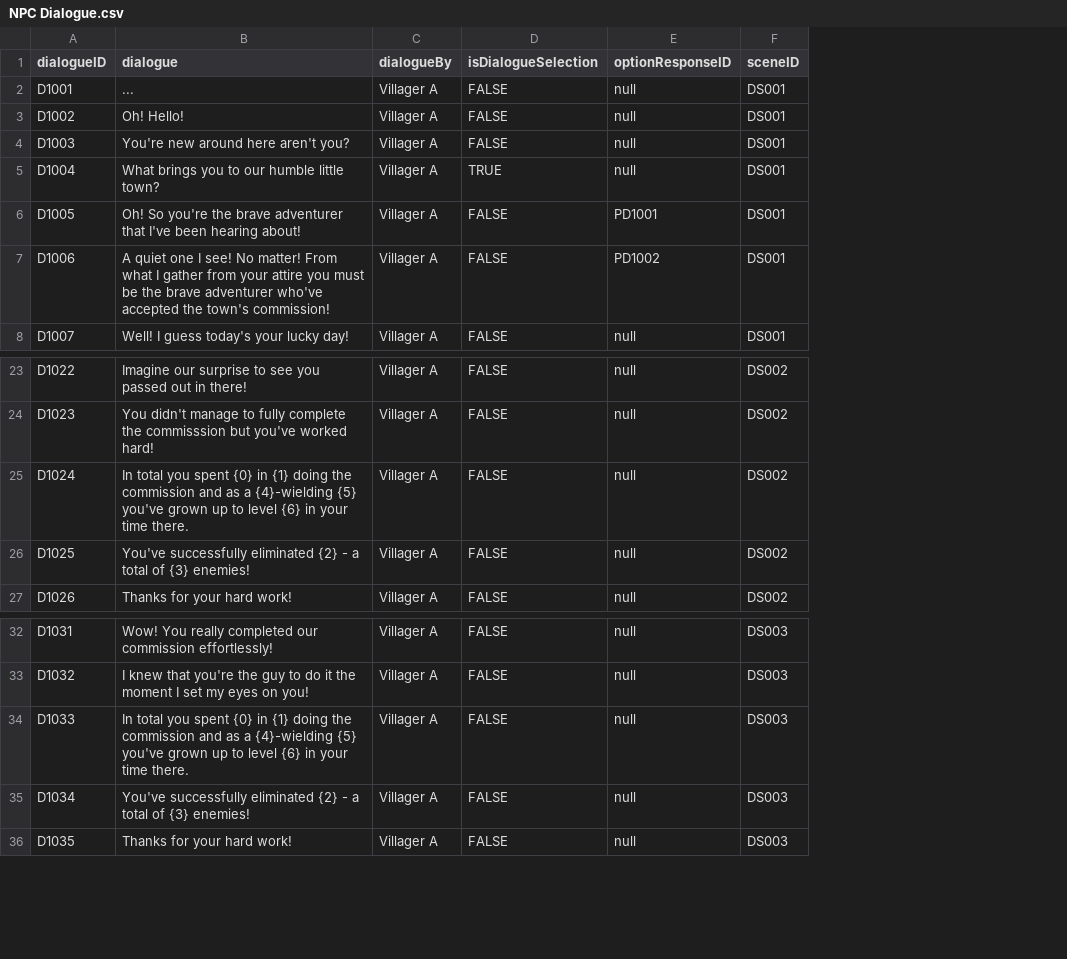
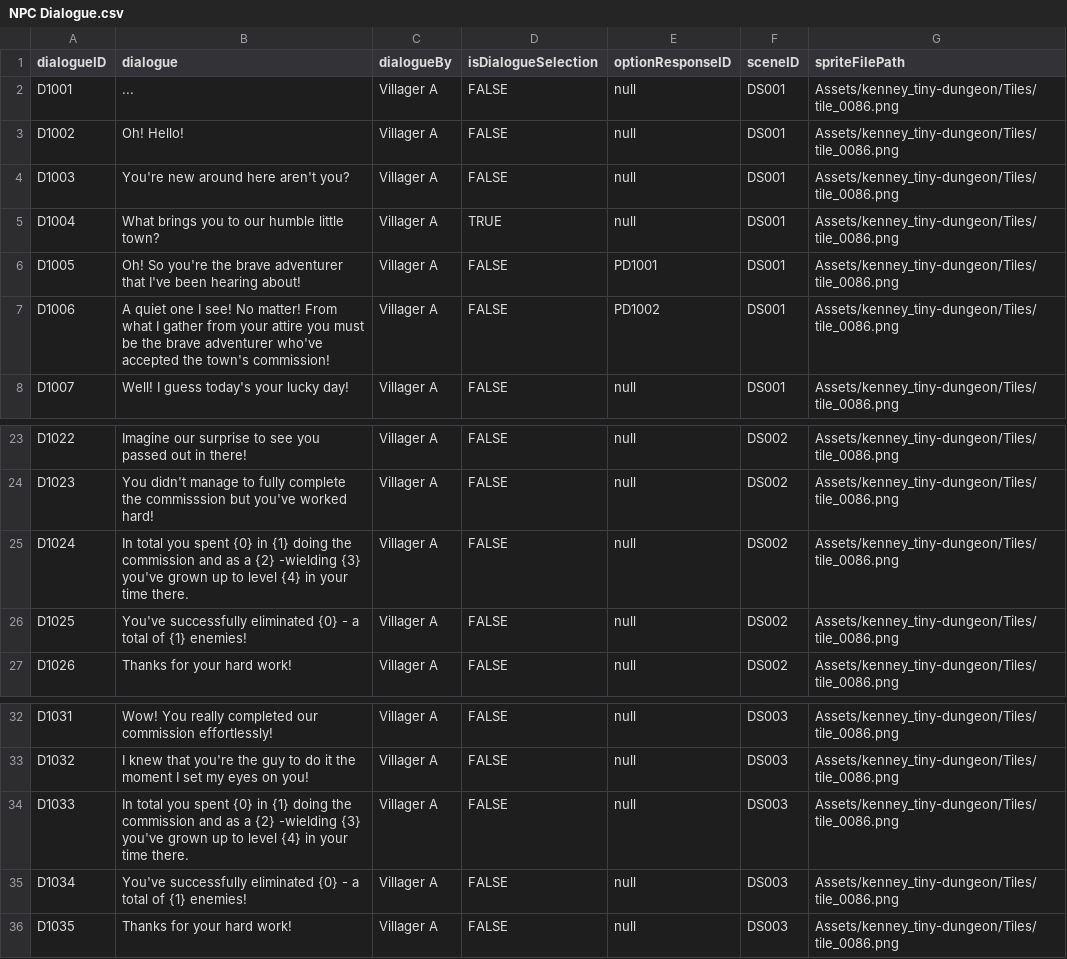
Before and after one commit to Tako27/ScriptingSystemA3, a CSV file: Assets/Data/NPC Dialogue.csv, drawn as a sheet; only a part is shown, gaps mark what is left out; the diff names each change by its address in the sheet, - before the commit and + after, or states it on an @@ line.

Commit message:
fix dialogue error

```diff
--- a/Assets/Data/NPC Dialogue.csv
+++ b/Assets/Data/NPC Dialogue.csv
+column G (spriteFilePath), rows 2-8: all Assets/kenney_tiny-dungeon/Tiles/tile_0086.png; rows 23-27: all Assets/kenney_tiny-dungeon/Tiles/tile_0086.png; rows 32-36: all Assets/kenney_tiny-dungeon/Tiles/tile_0086.png
-B25 (dialogue): …as a {4}-wielding {5} you've grown up to level {6} in your…
+B25 (dialogue): …as a {2} -wielding {3} you've grown up to level {4} in your…
-B26 (dialogue): …successfully eliminated {2} - a total of {3} enemies!
+B26 (dialogue): …successfully eliminated {0} - a total of {1} enemies!
-B34 (dialogue): …as a {4}-wielding {5} you've grown up to level {6} in your…
+B34 (dialogue): …as a {2} -wielding {3} you've grown up to level {4} in your…
-B35 (dialogue): …successfully eliminated {2} - a total of {3} enemies!
+B35 (dialogue): …successfully eliminated {0} - a total of {1} enemies!
```
Also changed, not shown: Assets/Data/A3 - Sessions - Dynamic.csv, 1 other file.
